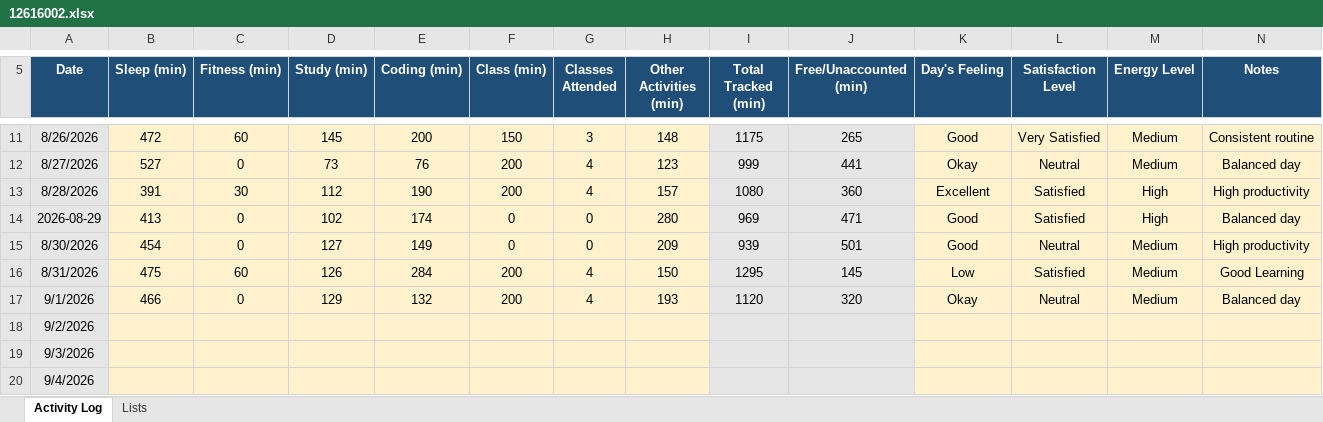
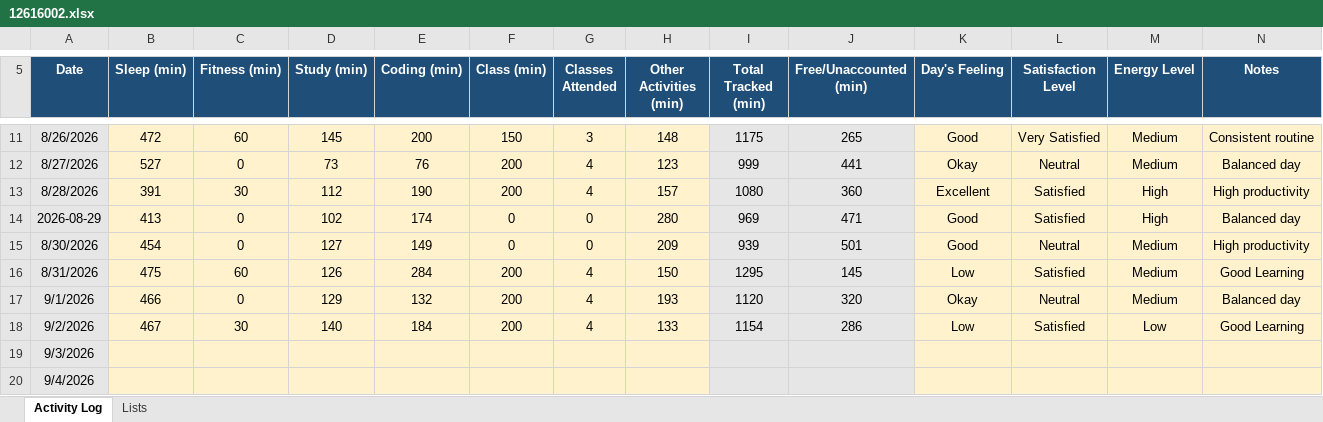
Before and after one commit to codebysaurabhx/CAP776, an Excel workbook: data/12616002.xlsx, sheet Activity Log, drawn as a sheet; only a part is shown, gaps mark what is left out; values as stored, in another font and other column widths than the file's, no borders; conditional formats not drawn; the diff names each change by its address in the sheet, - before the commit and + after, or states it on an @@ line.

Commit message:
Update Day 12 activity data

```diff
--- a/data/12616002.xlsx (sheet Activity Log)
+++ b/data/12616002.xlsx (sheet Activity Log)
-B18 (Sleep (min)): (empty)
+B18 (Sleep (min)): 467
-C18 (Fitness (min)): (empty)
+C18 (Fitness (min)): 30
-D18 (Study (min)): (empty)
+D18 (Study (min)): 140
-E18 (Coding (min)): (empty)
+E18 (Coding (min)): 184
-F18 (Class (min)): (empty)
+F18 (Class (min)): 200
-G18 (Classes Attended): (empty)
+G18 (Classes Attended): 4
-H18 (Other Activities (min)): (empty)
+H18 (Other Activities (min)): 133
-I18 (Total Tracked (min)): (empty)
+I18 (Total Tracked (min)): 1154
-J18 (Free/Unaccounted (min)): (empty)
+J18 (Free/Unaccounted (min)): 286
-K18 (Day's Feeling): (empty)
+K18 (Day's Feeling): Low
-L18 (Satisfaction Level): (empty)
+L18 (Satisfaction Level): Satisfied
-M18 (Energy Level): (empty)
+M18 (Energy Level): Low
-N18 (Notes): (empty)
+N18 (Notes): Good Learning
```
